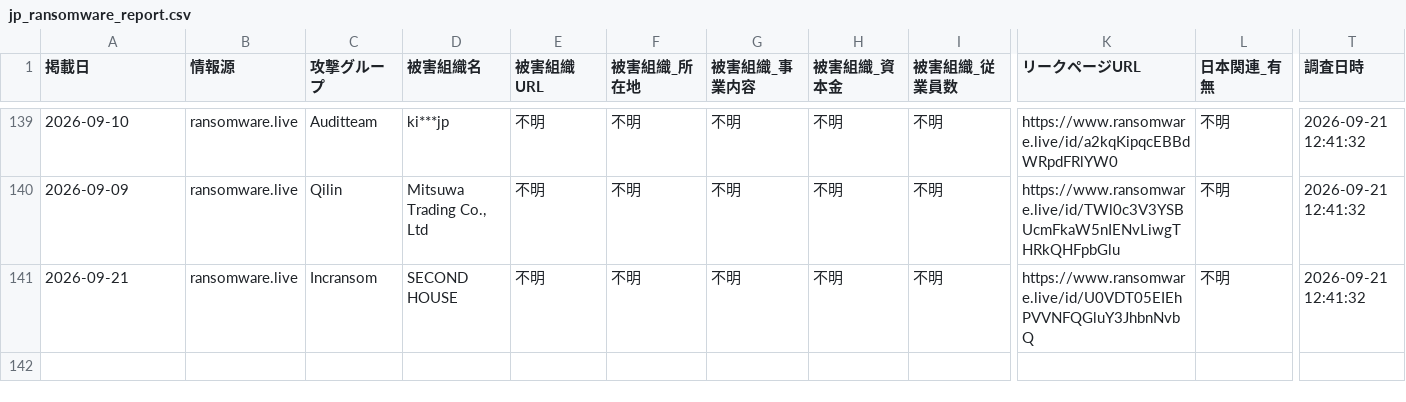
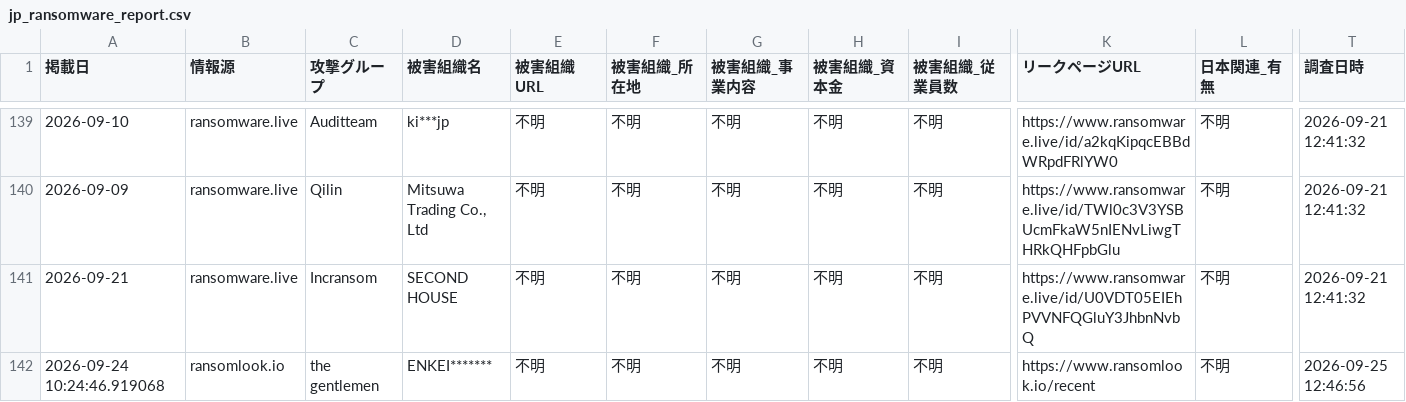
Before and after one commit to tomoaki12/tomoaki12.github.io, a CSV file: ransomware/jp_ransomware_report.csv, drawn as a sheet; only a part is shown, gaps mark what is left out; rows hold the shown columns only; the diff names each change by its address in the sheet, - before the commit and + after, or states it on an @@ line.

```diff
--- a/ransomware/jp_ransomware_report.csv
+++ b/ransomware/jp_ransomware_report.csv
+row 142: 2026-09-24 10:24:46.919068 | ransomlook.io | the gentlemen | ENKEI******* | 不明 | 不明 | 不明 | 不明 | 不明 | https://www.ransomlook.io/recent | 不明 | 2026-09-25 12:46:56
```
Also changed, not shown: 2 other files.
